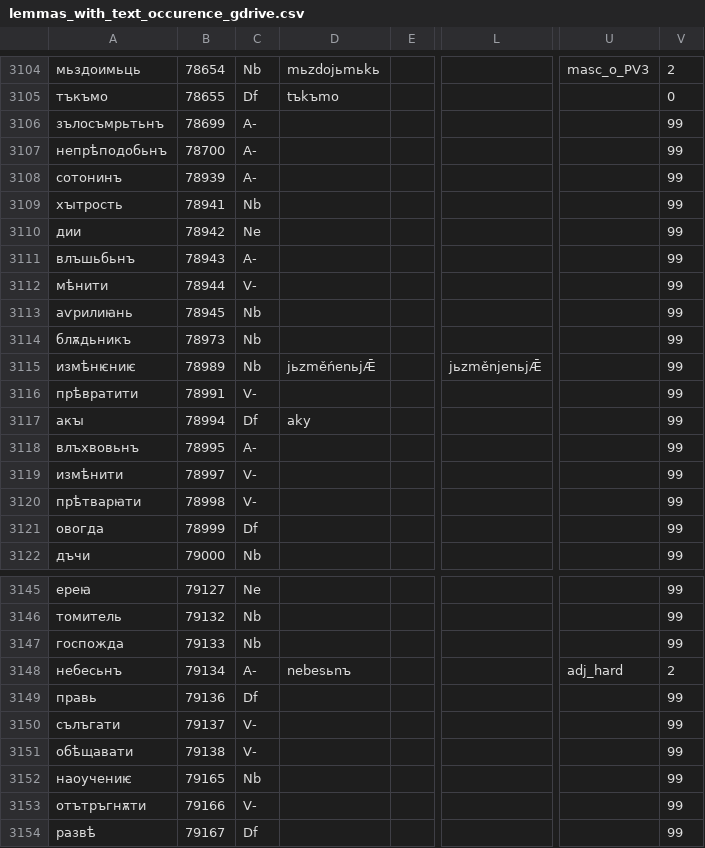
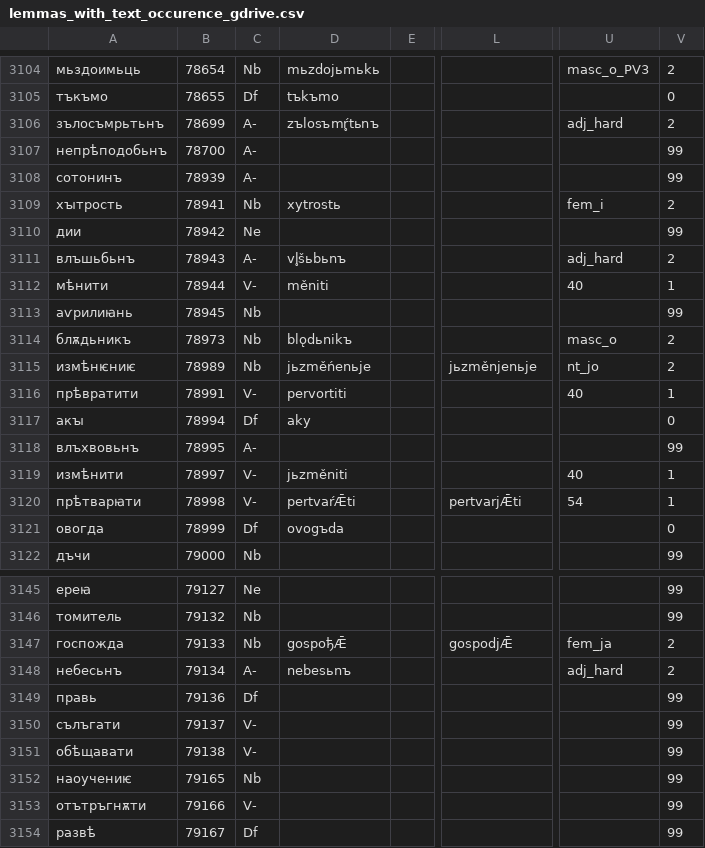
Before and after one commit to 12401453/ocs_server, a CSV file: autoreconstructor/lemmas_with_text_occurence_gdrive.csv, drawn as a sheet; only a part is shown, gaps mark what is left out; the diff covers the shown part only; the diff names each change by its address in the sheet, - before the commit and + after, or states it on an @@ line.

```diff
--- a/autoreconstructor/lemmas_with_text_occurence_gdrive.csv
+++ b/autoreconstructor/lemmas_with_text_occurence_gdrive.csv
-D3106: (empty)
+D3106: zъlosъmŕ̥tьnъ
-U3106: (empty)
+U3106: adj_hard
-V3106: 99
+V3106: 2
-D3109: (empty)
+D3109: xytrostь
-U3109: (empty)
+U3109: fem_i
-V3109: 99
+V3109: 2
-D3111: (empty)
+D3111: vl̥šьbьnъ
-U3111: (empty)
+U3111: adj_hard
-V3111: 99
+V3111: 2
-D3112: (empty)
+D3112: měniti
-U3112: (empty)
+U3112: 40
-V3112: 99
+V3112: 1
-D3114: (empty)
+D3114: blǫdьnikъ
-U3114: (empty)
+U3114: masc_o
-V3114:V3115: 99
+V3114:V3115: 2
-D3115: jьzměńenьjǢ
+D3115: jьzměńenьje
-L3115: jьzměnjenьjǢ
+L3115: jьzměnjenьje
-U3115: (empty)
+U3115: nt_jo
-D3116: (empty)
+D3116: pervortiti
-U3116: (empty)
+U3116: 40
-V3116: 99
+V3116: 1
-V3117: 99
+V3117: 0
-D3119: (empty)
+D3119: jьzměniti
-U3119: (empty)
+U3119: 40
-V3119:V3120: 99
+V3119:V3120: 1
-D3120: (empty)
+D3120: pertvaŕǢti
-L3120: (empty)
+L3120: pertvarjǢti
-U3120: (empty)
+U3120: 54
-D3121: (empty)
+D3121: ovogъda
-V3121: 99
+V3121: 0
-D3147: (empty)
+D3147: gospoђǢ
-L3147: (empty)
+L3147: gospodjǢ
-U3147: (empty)
+U3147: fem_ja
-V3147: 99
+V3147: 2
```
Also changed, not shown: 119 edited cells elsewhere in this file.
